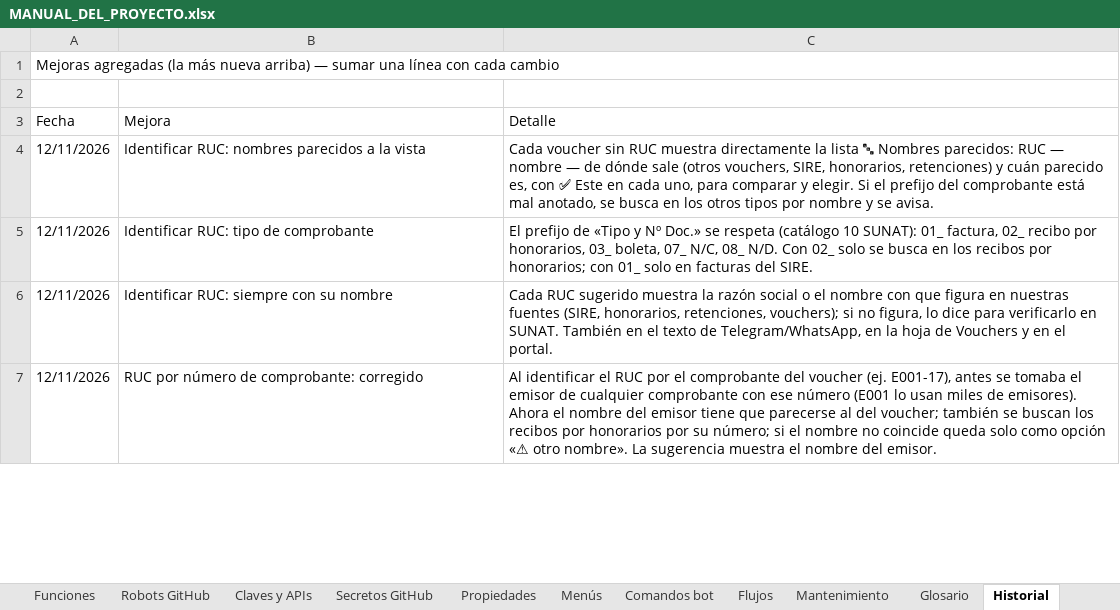
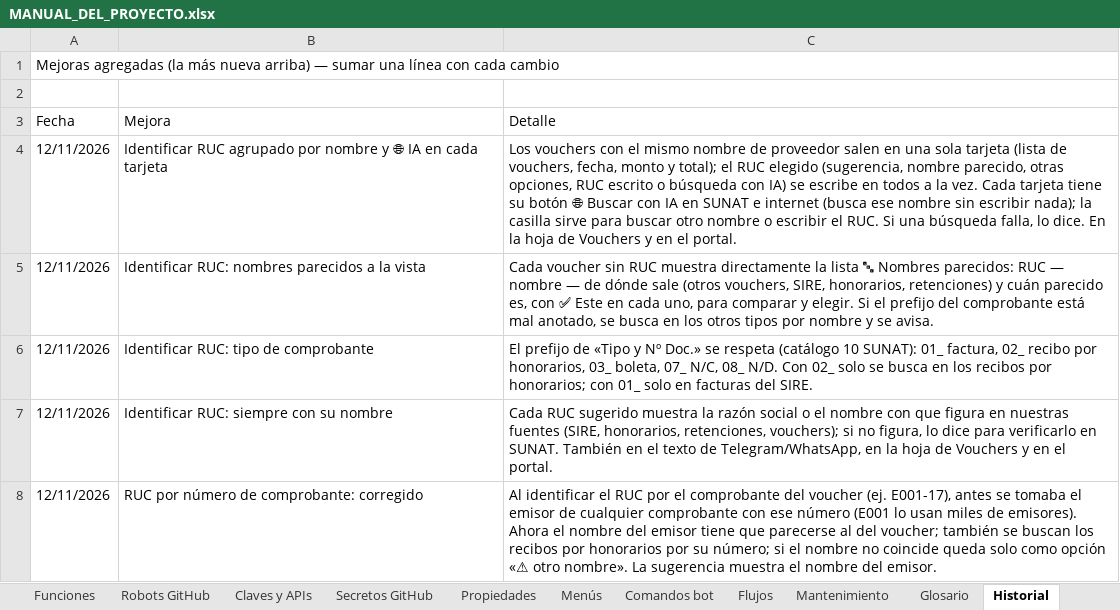
Before and after one commit to Aquivan/Claude, an Excel workbook: docs/MANUAL_DEL_PROYECTO.xlsx, sheet Historial, drawn as a sheet; only a part is shown; values as stored, in another font and other column widths than the file's, no cell formats; the diff names each change by its address in the sheet, - before the commit and + after, or states it on an @@ line.

```diff
--- a/docs/MANUAL_DEL_PROYECTO.xlsx (sheet Historial)
+++ b/docs/MANUAL_DEL_PROYECTO.xlsx (sheet Historial)
+row 4: 12/11/2026 | Identificar RUC agrupado por nombre y 🌐 IA en cada tarjeta | Los vouchers con el mismo nombre de proveedor salen en una sola tarjeta (lista de vouchers, fecha, monto y total); el RUC elegido (sugerencia, nombre parecido, otras opciones, RUC escrito o búsqueda con IA) se escribe en todos a la vez. Cada tarjeta tiene su botón 🌐 Buscar con IA en SUNAT e internet (busca ese nombre sin escribir nada); la casilla sirve para buscar otro nombre o escribir el RUC. Si una búsqueda falla, lo dice. En la hoja de Vouchers y en el portal.
```
Also changed, not shown: sheet Funciones, sheet Archivos, sheet Inicio, cell formats, 5 other files.
